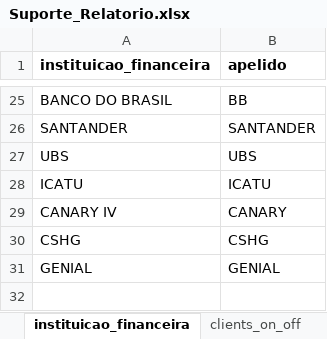
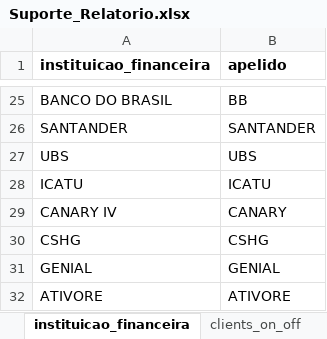
Before and after one commit to Ekho-Family-Office/relatorio_mensal, an Excel workbook: Suporte_Relatorio.xlsx, sheet instituicao_financeira, drawn as a sheet; only a part is shown, gaps mark what is left out; values as stored, in another font and other column widths than the file's, no borders; the diff names each change by its address in the sheet, - before the commit and + after, or states it on an @@ line.

```diff
--- a/Suporte_Relatorio.xlsx (sheet instituicao_financeira)
+++ b/Suporte_Relatorio.xlsx (sheet instituicao_financeira)
+row 32: ATIVORE | ATIVORE
```
Also changed, not shown: sheet clients_on_off, sheet clients_onshore, sheet clients_onshore (2), sheet clients_on_off (2).
